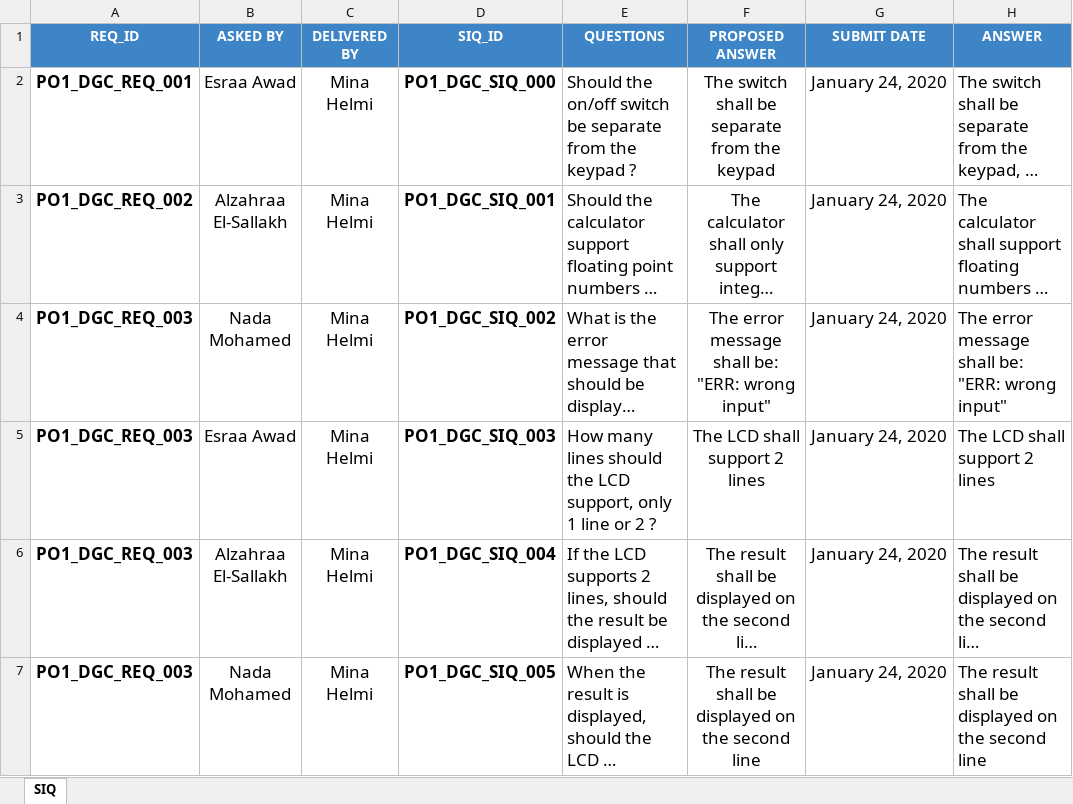
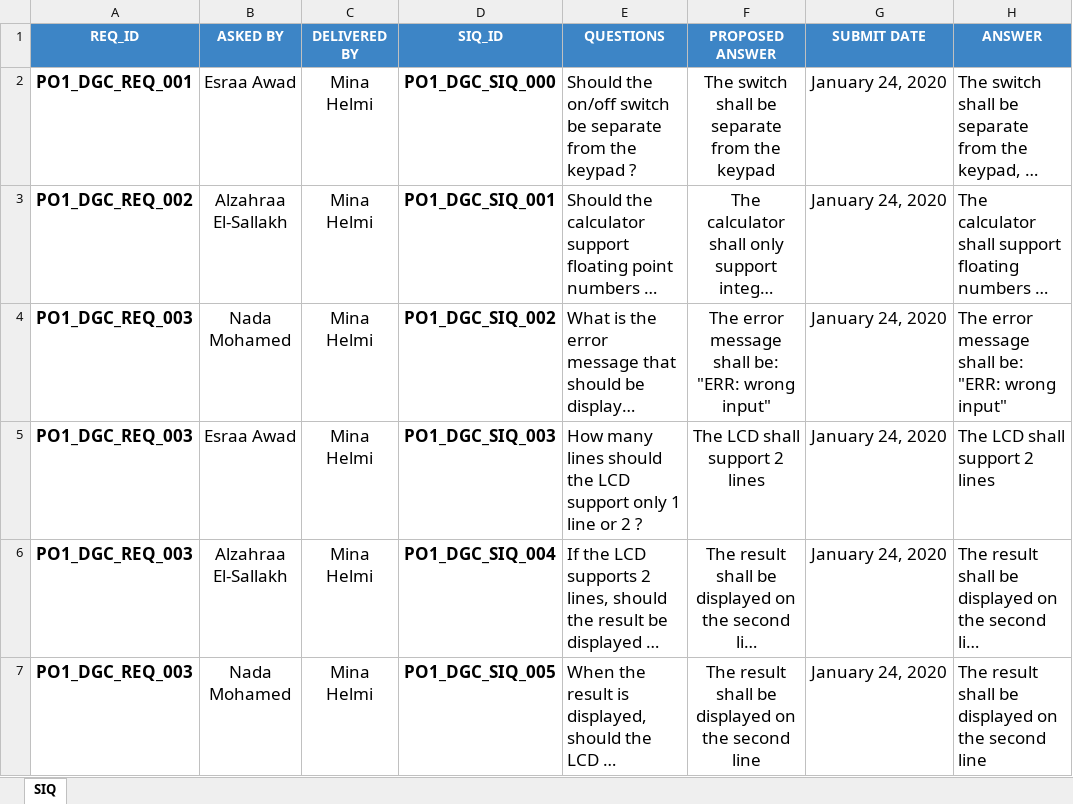
Before and after one commit to Hazemmekawy/SWE_Digital_Calculator, an Excel workbook: Input documents/SIQ.xlsx, sheet SIQ, drawn as a sheet; long unchanged cells end in …; values as stored, in another font and other column widths than the file's, no borders; the diff names each change by its address in the sheet, - before the commit and + after, or states it on an @@ line.

Commit message:
Update_SIQ

```diff
--- a/Input documents/SIQ.xlsx (sheet SIQ)
+++ b/Input documents/SIQ.xlsx (sheet SIQ)
-E5 (QUESTIONS): …the LCD support, only 1…
+E5 (QUESTIONS): …the LCD support only 1…
```
